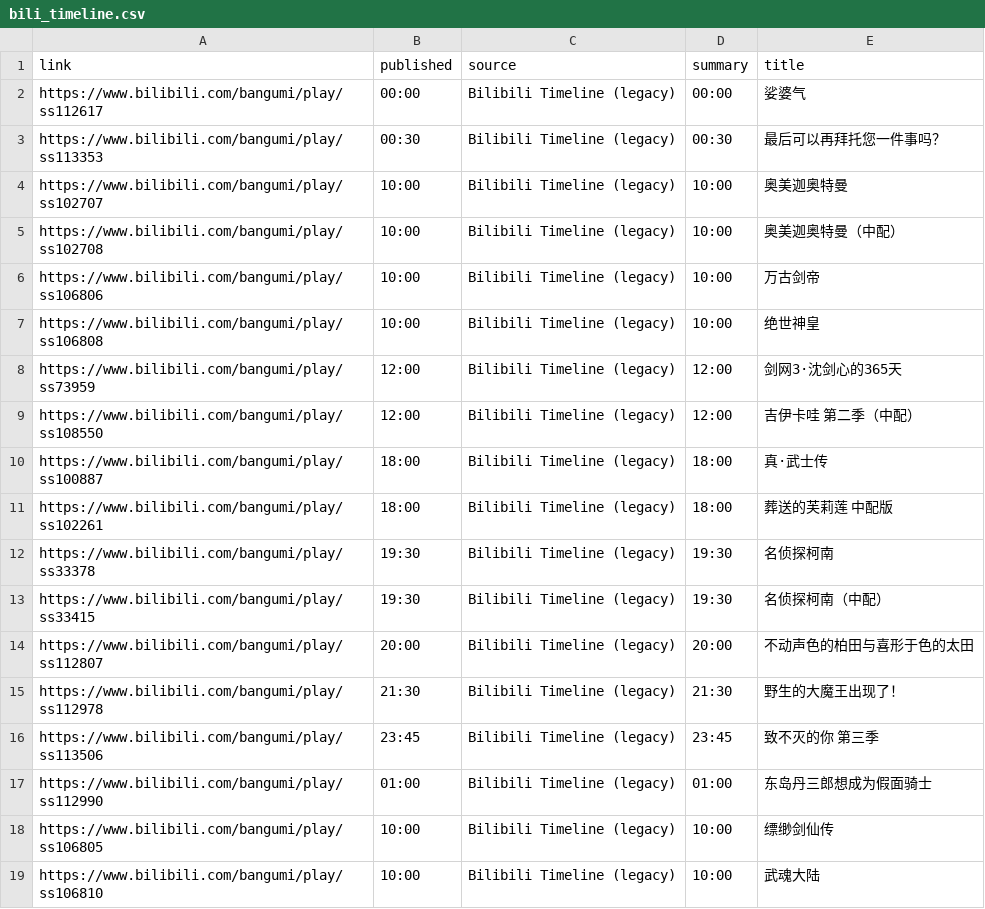
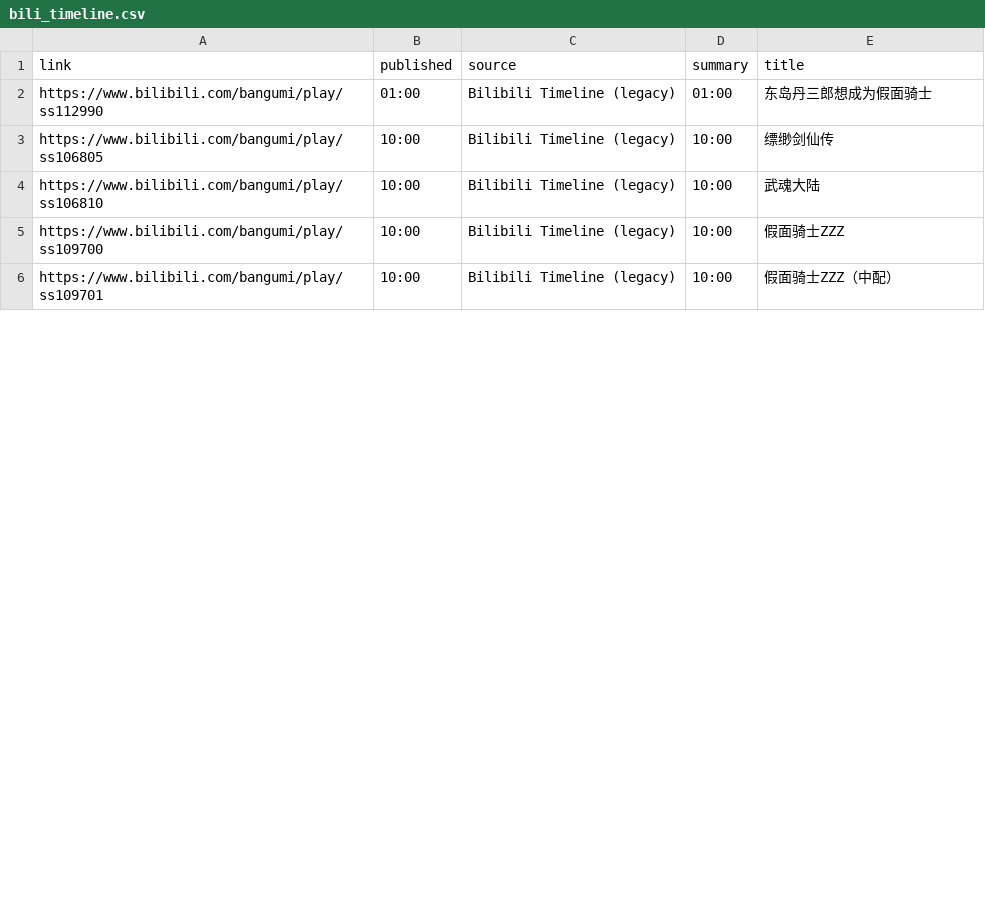
Before and after one commit to BennetttChen/Python-crawl, a CSV file: output/bili_timeline.csv, drawn as a sheet; only a part is shown; the shorter side is filled out with more unchanged rows; the diff covers the shown part only.

```diff
--- a/output/bili_timeline.csv
+++ b/output/bili_timeline.csv
@@ -1,17 +1,2 @@
 link,published,source,summary,title
-https://www.bilibili.com/bangumi/play/ss112617,00:00,Bilibili Timeline (legacy),00:00,娑婆气
-https://www.bilibili.com/bangumi/play/ss113353,00:30,Bilibili Timeline (legacy),00:30,最后可以再拜托您一件事吗？
-https://www.bilibili.com/bangumi/play/ss102707,10:00,Bilibili Timeline (legacy),10:00,奥美迦奥特曼
-https://www.bilibili.com/bangumi/play/ss102708,10:00,Bilibili Timeline (legacy),10:00,奥美迦奥特曼（中配）
-https://www.bilibili.com/bangumi/play/ss106806,10:00,Bilibili Timeline (legacy),10:00,万古剑帝
-https://www.bilibili.com/bangumi/play/ss106808,10:00,Bilibili Timeline (legacy),10:00,绝世神皇
-https://www.bilibili.com/bangumi/play/ss73959,12:00,Bilibili Timeline (legacy),12:00,剑网3·沈剑心的365天
-https://www.bilibili.com/bangumi/play/ss108550,12:00,Bilibili Timeline (legacy),12:00,吉伊卡哇 第二季（中配）
-https://www.bilibili.com/bangumi/play/ss100887,18:00,Bilibili Timeline (legacy),18:00,真·武士传
-https://www.bilibili.com/bangumi/play/ss102261,18:00,Bilibili Timeline (legacy),18:00,葬送的芙莉莲 中配版
-https://www.bilibili.com/bangumi/play/ss33378,19:30,Bilibili Timeline (legacy),19:30,名侦探柯南
-https://www.bilibili.com/bangumi/play/ss33415,19:30,Bilibili Timeline (legacy),19:30,名侦探柯南（中配）
-https://www.bilibili.com/bangumi/play/ss112807,20:00,Bilibili Timeline (legacy),20:00,不动声色的柏田与喜形于色的太田
-https://www.bilibili.com/bangumi/play/ss112978,21:30,Bilibili Timeline (legacy),21:30,野生的大魔王出现了！
-https://www.bilibili.com/bangumi/play/ss113506,23:45,Bilibili Timeline (legacy),23:45,致不灭的你 第三季
 https://www.bilibili.com/bangumi/play/ss112990,01:00,Bilibili Timeline (legacy),01:00,东岛丹三郎想成为假面骑士
```
Also changed, not shown: 14 added rows elsewhere in this file, 2 other files.
